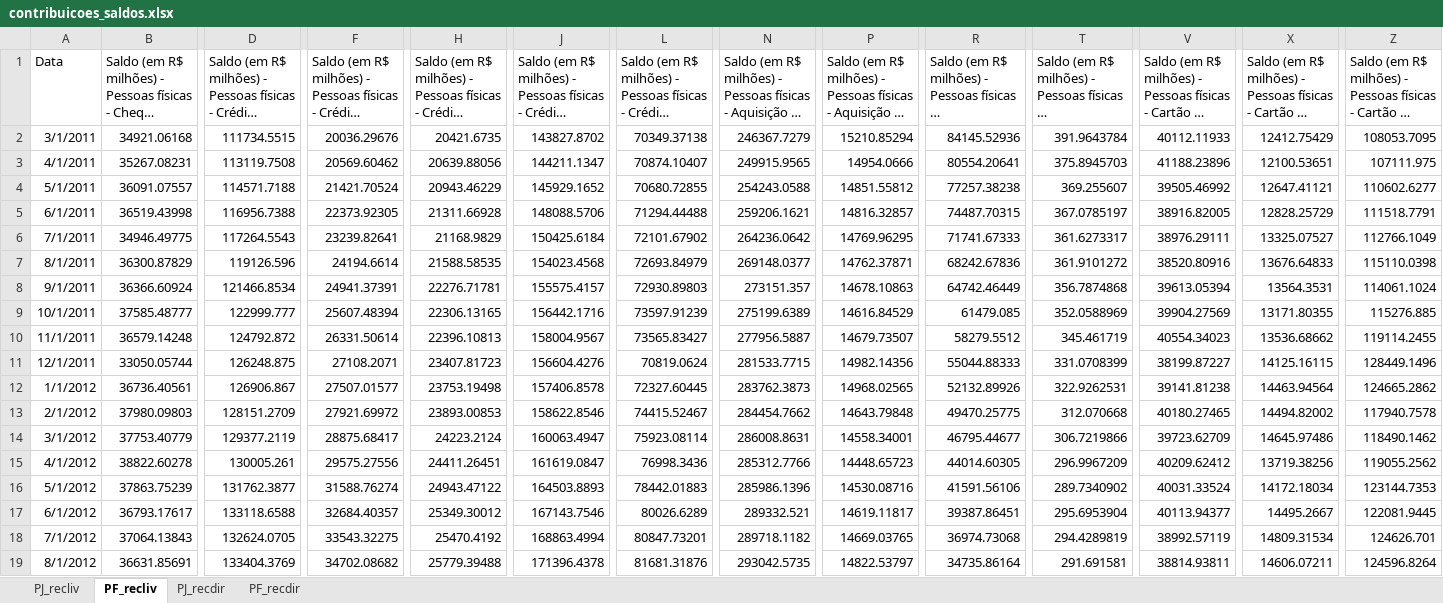
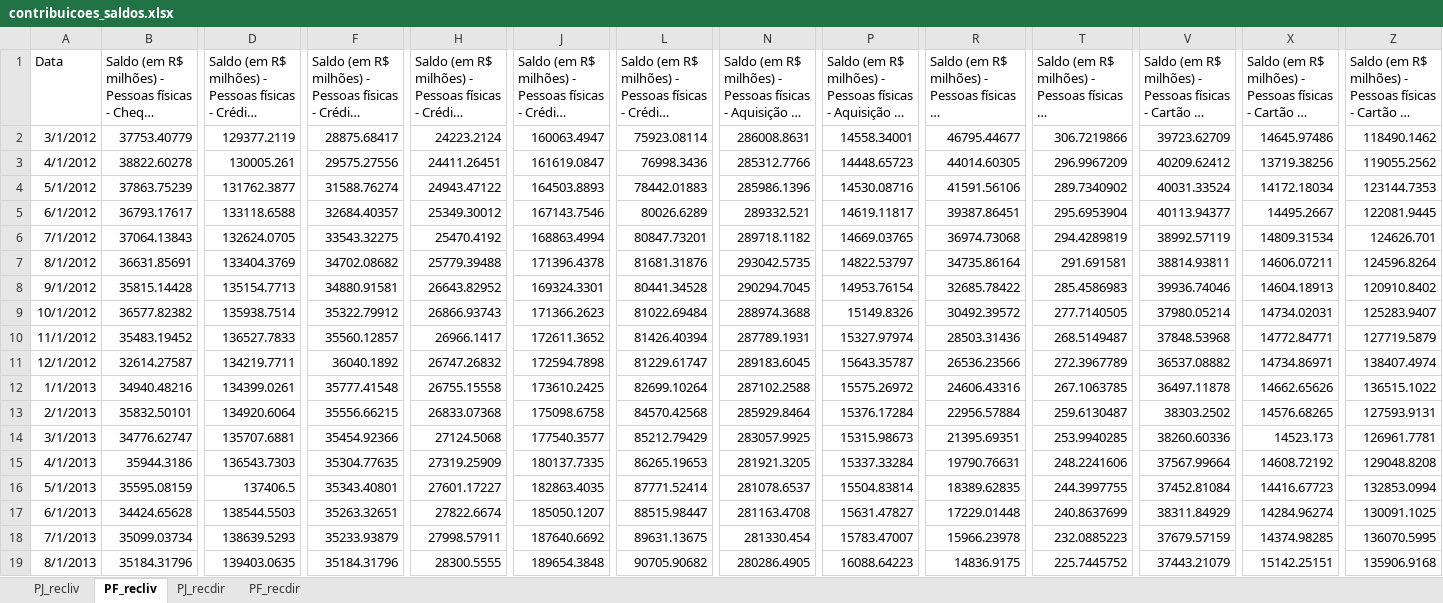
Before and after one commit to felipeferreira1/contribuicoes, an Excel workbook: Contribuições saldos/contribuicoes_saldos.xlsx, sheet PF_recliv, drawn as a sheet; only a part is shown, gaps mark what is left out; the shorter side is filled out with more unchanged rows; long unchanged cells end in …; values as stored, in another font and other column widths than the file's, no borders; rows hold the shown columns only; the diff names each change by its address in the sheet, - before the commit and + after, or states it on an @@ line.

```diff
--- a/Contribuições saldos/contribuicoes_saldos.xlsx (sheet PF_recliv)
+++ b/Contribuições saldos/contribuicoes_saldos.xlsx (sheet PF_recliv)
-row 2: 3/1/2011 | 34921.06168 | 111734.5515 | 20036.29676 | 20421.6735 | 143827.8702 | 70349.37138 | 246367.7279 | 15210.85294 | 84145.52936 | 391.9643784 | 40112.11933 | 12412.75429 | 108053.7095
-row 3: 4/1/2011 | 35267.08231 | 113119.7508 | 20569.60462 | 20639.88056 | 144211.1347 | 70874.10407 | 249915.9565 | 14954.0666 | 80554.20641 | 375.8945703 | 41188.23896 | 12100.53651 | 107111.975
-row 4: 5/1/2011 | 36091.07557 | 114571.7188 | 21421.70524 | 20943.46229 | 145929.1652 | 70680.72855 | 254243.0588 | 14851.55812 | 77257.38238 | 369.255607 | 39505.46992 | 12647.41121 | 110602.6277
-row 5: 6/1/2011 | 36519.43998 | 116956.7388 | 22373.92305 | 21311.66928 | 148088.5706 | 71294.44488 | 259206.1621 | 14816.32857 | 74487.70315 | 367.0785197 | 38916.82005 | 12828.25729 | 111518.7791
-row 6: 7/1/2011 | 34946.49775 | 117264.5543 | 23239.82641 | 21168.9829 | 150425.6184 | 72101.67902 | 264236.0642 | 14769.96295 | 71741.67333 | 361.6273317 | 38976.29111 | 13325.07527 | 112766.1049
-row 7: 8/1/2011 | 36300.87829 | 119126.596 | 24194.6614 | 21588.58535 | 154023.4568 | 72693.84979 | 269148.0377 | 14762.37871 | 68242.67836 | 361.9101272 | 38520.80916 | 13676.64833 | 115110.0398
-row 8: 9/1/2011 | 36366.60924 | 121466.8534 | 24941.37391 | 22276.71781 | 155575.4157 | 72930.89803 | 273151.357 | 14678.10863 | 64742.46449 | 356.7874868 | 39613.05394 | 13564.3531 | 114061.1024
-row 9: 10/1/2011 | 37585.48777 | 122999.777 | 25607.48394 | 22306.13165 | 156442.1716 | 73597.91239 | 275199.6389 | 14616.84529 | 61479.085 | 352.0588969 | 39904.27569 | 13171.80355 | 115276.885
-row 10: 11/1/2011 | 36579.14248 | 124792.872 | 26331.50614 | 22396.10813 | 158004.9567 | 73565.83427 | 277956.5887 | 14679.73507 | 58279.5512 | 345.461719 | 40554.34023 | 13536.68662 | 119114.2455
-row 11: 12/1/2011 | 33050.05744 | 126248.875 | 27108.2071 | 23407.81723 | 156604.4276 | 70819.0624 | 281533.7715 | 14982.14356 | 55044.88333 | 331.0708399 | 38199.87227 | 14125.16115 | 128449.1496
-row 12: 1/1/2012 | 36736.40561 | 126906.867 | 27507.01577 | 23753.19498 | 157406.8578 | 72327.60445 | 283762.3873 | 14968.02565 | 52132.89926 | 322.9262531 | 39141.81238 | 14463.94564 | 124665.2862
-row 13: 2/1/2012 | 37980.09803 | 128151.2709 | 27921.69972 | 23893.00853 | 158622.8546 | 74415.52467 | 284454.7662 | 14643.79848 | 49470.25775 | 312.070668 | 40180.27465 | 14494.82002 | 117940.7578
```
Also changed, not shown: sheet PJ_recliv, sheet PF_recdir, sheet PJ_recdir, Contribuições concessões/contribuicoes_concessoes.xlsx, 9 other files.
